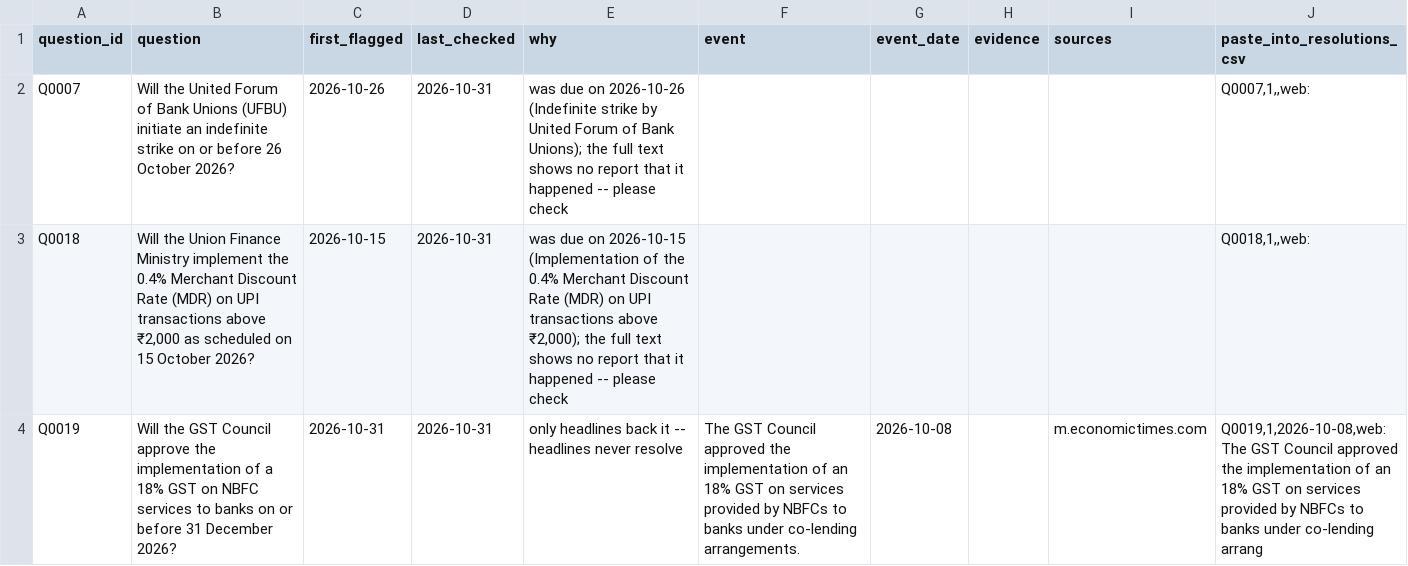
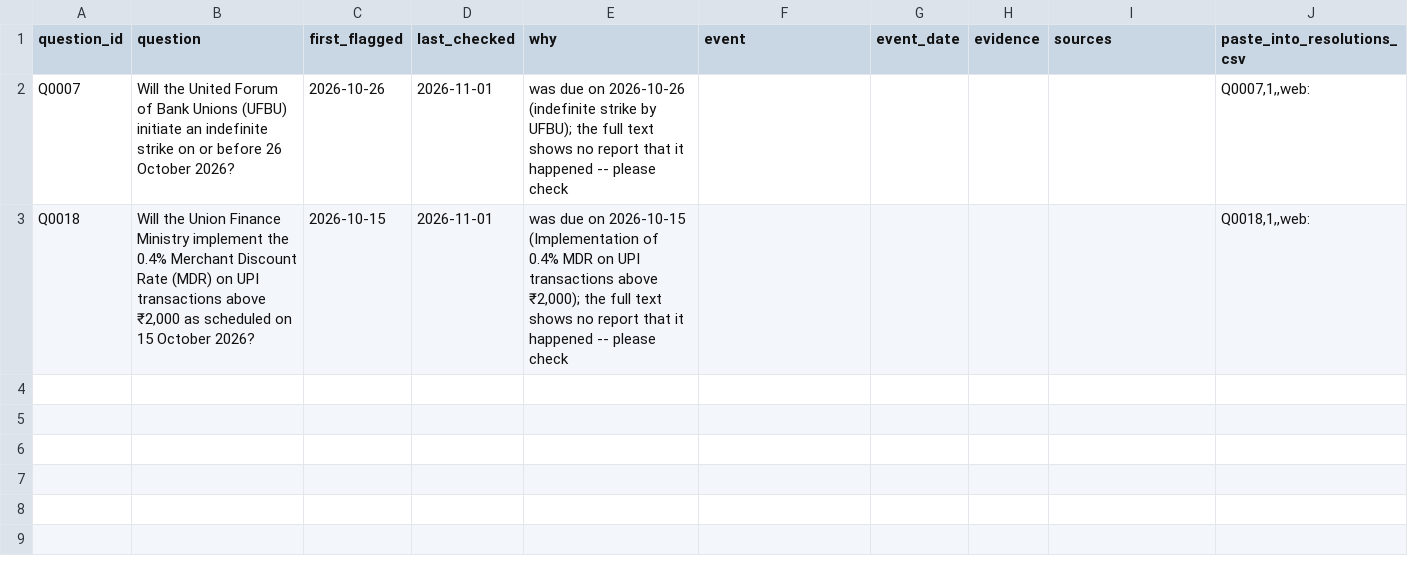
Before and after one commit to Aakash10867/SUPERFORECASTER, a CSV file: data/pending_resolutions.csv, drawn as a sheet.

```diff
--- a/data/pending_resolutions.csv
+++ b/data/pending_resolutions.csv
@@ -1,4 +1,3 @@
 question_id,question,first_flagged,last_checked,why,event,event_date,evidence,sources,paste_into_resolutions_csv
-Q0007,Will the United Forum of Bank Unions (UFBU) initiate an indefinite strike on or before 26 October 2026?,2026-10-26,2026-10-31,was due on 2026-10-26 (Indefinite strike by United Forum of Bank Unions); the full text shows no report that it happened -- please check,,,,,"Q0007,1,,web:"
-Q0018,"Will the Union Finance Ministry implement the 0.4% Merchant Discount Rate (MDR) on UPI transactions above ₹2,000 as scheduled on 15 October 2026?",2026-10-15,2026-10-31,"was due on 2026-10-15 (Implementation of the 0.4% Merchant Discount Rate (MDR) on UPI transactions above ₹2,000); the full text shows no report that it happened -- please check",,,,,"Q0018,1,,web:"
-Q0019,Will the GST Council approve the implementation of a 18% GST on NBFC services to banks on or before 31 December 2026?,2026-10-31,2026-10-31,only headlines back it -- headlines never resolve,The GST Council approved the implementation of an 18% GST on services provided by NBFCs to banks under co-lending arrangements.,2026-10-08,,m.economictimes.com,"Q0019,1,2026-10-08,web: The GST Council approved the implementation of an 18% GST on services provided by NBFCs to banks under co-lending arrang"
+Q0007,Will the United Forum of Bank Unions (UFBU) initiate an indefinite strike on or before 26 October 2026?,2026-10-26,2026-11-01,was due on 2026-10-26 (indefinite strike by UFBU); the full text shows no report that it happened -- please check,,,,,"Q0007,1,,web:"
+Q0018,"Will the Union Finance Ministry implement the 0.4% Merchant Discount Rate (MDR) on UPI transactions above ₹2,000 as scheduled on 15 October 2026?",2026-10-15,2026-11-01,"was due on 2026-10-15 (Implementation of 0.4% MDR on UPI transactions above ₹2,000); the full text shows no report that it happened -- please check",,,,,"Q0018,1,,web:"
```
Also changed, not shown: data/coverage.csv, data/questions.csv, 6 other files.
